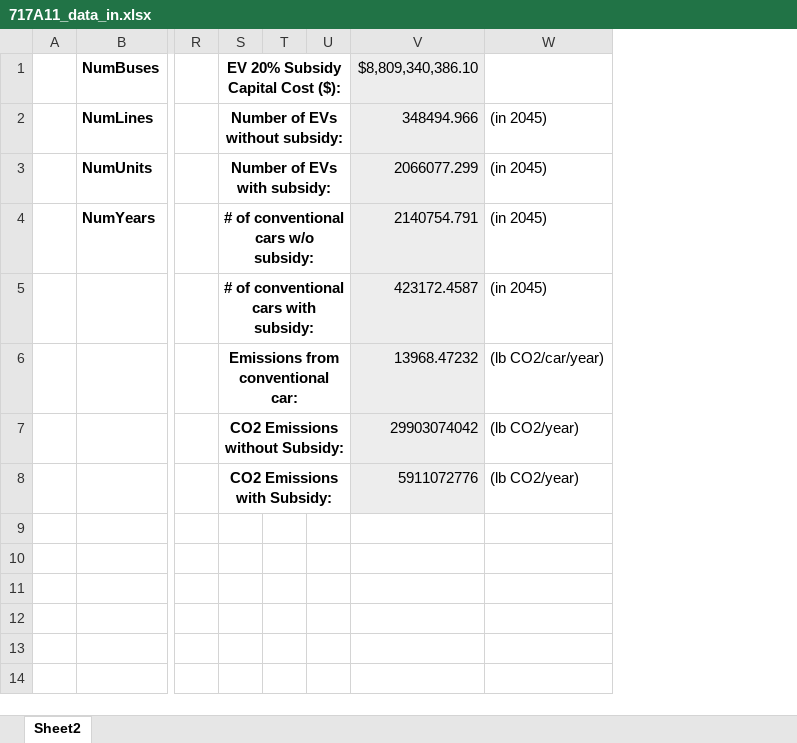
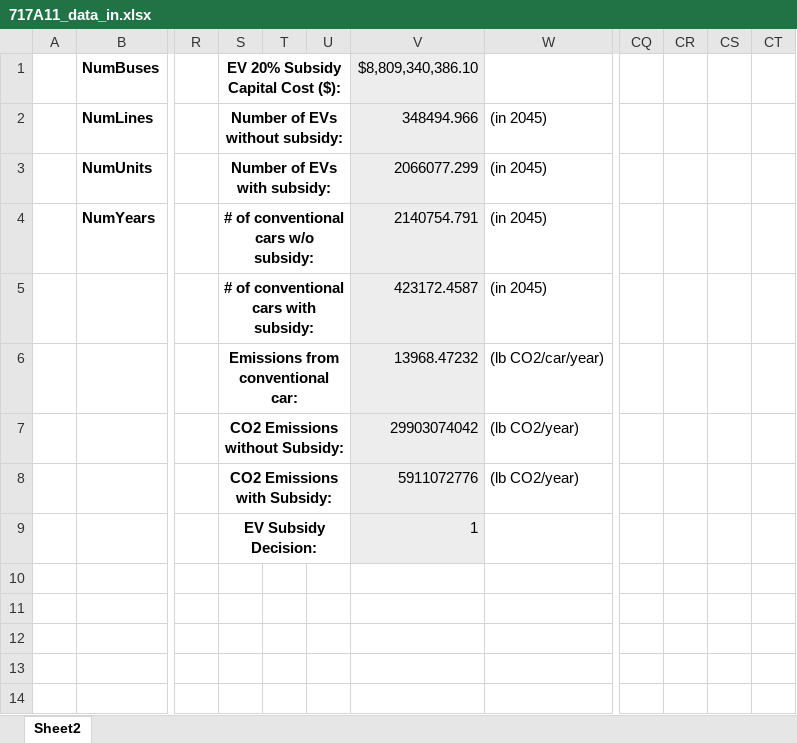
Before and after one commit to jawessel/ENV717A11, an Excel workbook: 717A11_data_in.xlsx, sheet Sheet2, drawn as a sheet; only a part is shown, gaps mark what is left out; values as stored, in another font and other column widths than the file's, no borders; the diff names each change by its address in the sheet, - before the commit and + after, or states it on an @@ line.

Commit message:
Update 717A11_data_in.xlsx

```diff
--- a/717A11_data_in.xlsx (sheet Sheet2)
+++ b/717A11_data_in.xlsx (sheet Sheet2)
+column CQ, empty
+column CR, empty
+column CS, empty
+column CT, empty
-S9: (empty)
+S9: EV Subsidy Decision:
+S9:U9 merged
-V9: (empty)
+V9: 1
-V9 fill: none
+V9 fill: #EDEDED
```
